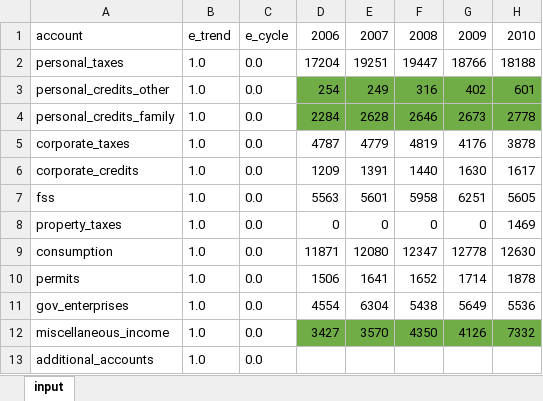
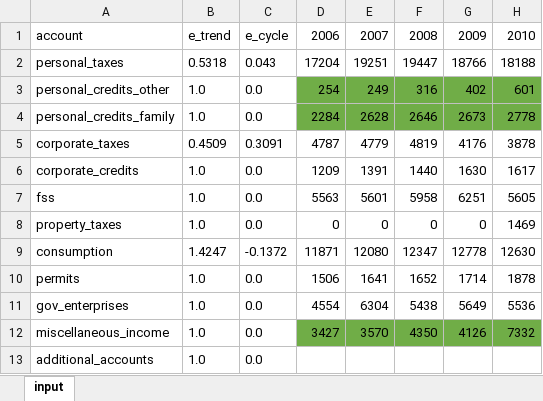
Before and after one commit to CREEi-models/simfin, an Excel workbook: simfin/revenue/historical_accounts.xlsx, sheet input, drawn as a sheet; only a part is shown; values as stored, in another font and other column widths than the file's, no borders; the diff names each change by its address in the sheet, - before the commit and + after, or states it on an @@ line.

```diff
--- a/simfin/revenue/historical_accounts.xlsx (sheet input)
+++ b/simfin/revenue/historical_accounts.xlsx (sheet input)
-B2: 1.0
+B2: 0.5318
-C2: 0.0
+C2: 0.043
-B5: 1.0
+B5: 0.4509
-C5: 0.0
+C5: 0.3091
-B9: 1.0
+B9: 1.4247
-C9: 0.0
+C9: -0.1372
```
Also changed, not shown: simfin/missions/historical_accounts.xlsx.
